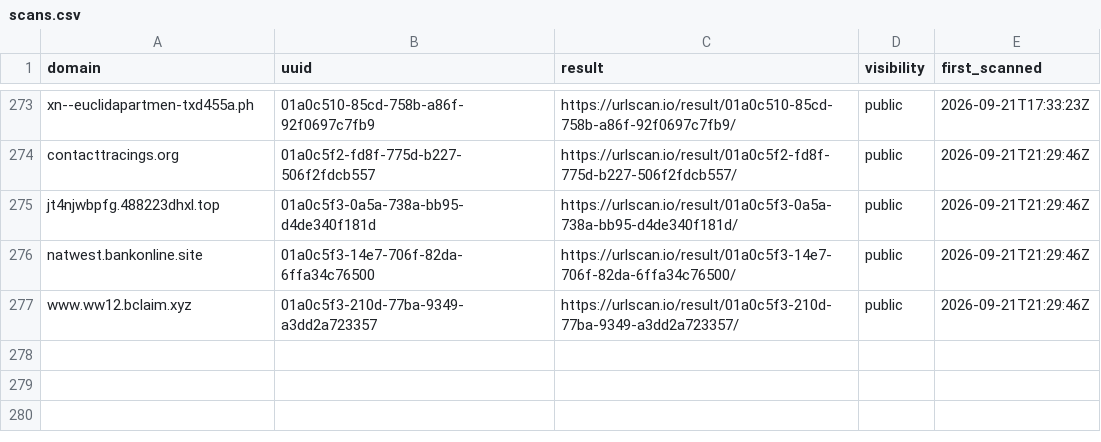
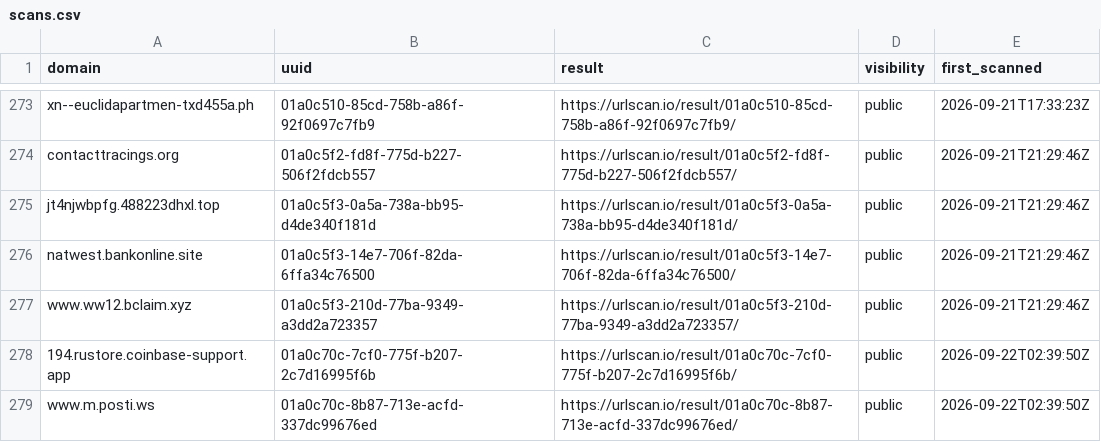
Before and after one commit to malek-alhu/marketplace-phaas-tracker, a CSV file: monitor/scans.csv, drawn as a sheet; only a part is shown, gaps mark what is left out.

```diff
--- a/monitor/scans.csv
+++ b/monitor/scans.csv
@@ -277 +277,3 @@ natwest.bankonline.site,01a0c5f3-14e7-706f-82da-6ffa34c76500,https://urlscan.io/
 www.ww12.bclaim.xyz,01a0c5f3-210d-77ba-9349-a3dd2a723357,https://urlscan.io/result/01a0c5f3-210d-77ba-9349-a3dd2a723357/,public,2026-09-21T21:29:46Z
+194.rustore.coinbase-support.app,01a0c70c-7cf0-775f-b207-2c7d16995f6b,https://urlscan.io/result/01a0c70c-7cf0-775f-b207-2c7d16995f6b/,public,2026-09-22T02:39:50Z
+www.m.posti.ws,01a0c70c-8b87-713e-acfd-337dc99676ed,https://urlscan.io/result/01a0c70c-8b87-713e-acfd-337dc99676ed/,public,2026-09-22T02:39:50Z
```
Also changed, not shown: monitor/discovered.csv, monitor/findings.csv, 5 other files.
